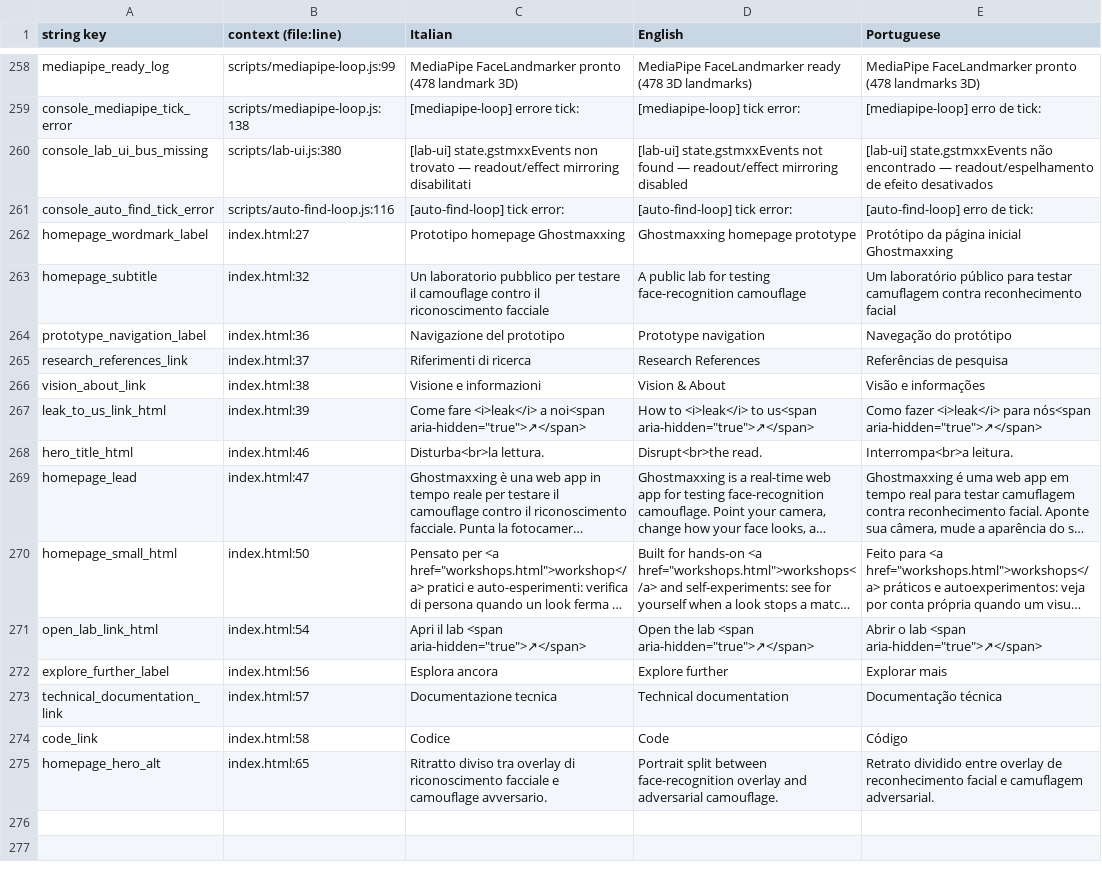
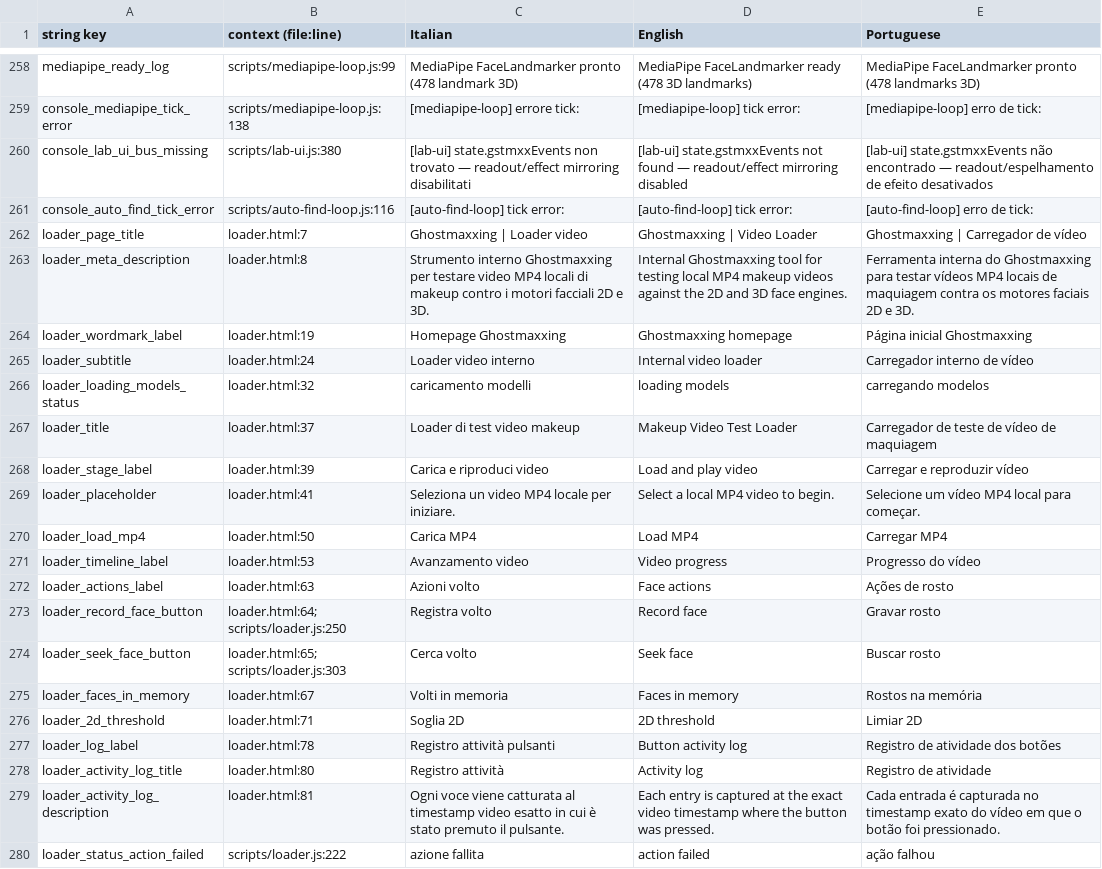
Before and after one commit to vecna/ghostmaxxing, a CSV file: translations/ghostmaxxing-summary.csv, drawn as a sheet; only a part is shown, gaps mark what is left out; the shorter side is filled out with more unchanged rows; long unchanged cells end in …; the diff covers the shown part only; the diff names each change by its address in the sheet, - before the commit and + after, or states it on an @@ line.

Commit message:
translated loader, made compatible saved faces

```diff
--- a/translations/ghostmaxxing-summary.csv
+++ b/translations/ghostmaxxing-summary.csv
+row 262: loader_page_title | loader.html:7 | Ghostmaxxing | Loader video | Ghostmaxxing | Video Loader | Ghostmaxxing | Carregador de vídeo
+row 263: loader_meta_description | loader.html:8 | Strumento interno Ghostmaxxing per testare video MP4 locali di makeup contro i motori facciali 2D e 3D. | Internal Ghostmaxxing tool for testing local MP4 makeup videos against the 2D and 3D face engines. | Ferramenta interna do Ghostmaxxing para testar vídeos MP4 locais de maquiagem contra os motores faciais 2D e 3D.
+row 264: loader_wordmark_label | loader.html:19 | Homepage Ghostmaxxing | Ghostmaxxing homepage | Página inicial Ghostmaxxing
+row 265: loader_subtitle | loader.html:24 | Loader video interno | Internal video loader | Carregador interno de vídeo
+row 266: loader_loading_models_status | loader.html:32 | caricamento modelli | loading models | carregando modelos
+row 267: loader_title | loader.html:37 | Loader di test video makeup | Makeup Video Test Loader | Carregador de teste de vídeo de maquiagem
+row 268: loader_stage_label | loader.html:39 | Carica e riproduci video | Load and play video | Carregar e reproduzir vídeo
+row 269: loader_placeholder | loader.html:41 | Seleziona un video MP4 locale per iniziare. | Select a local MP4 video to begin. | Selecione um vídeo MP4 local para começar.
+row 270: loader_load_mp4 | loader.html:50 | Carica MP4 | Load MP4 | Carregar MP4
+row 271: loader_timeline_label | loader.html:53 | Avanzamento video | Video progress | Progresso do vídeo
+row 272: loader_actions_label | loader.html:63 | Azioni volto | Face actions | Ações de rosto
+row 273: loader_record_face_button | loader.html:64; scripts/loader.js:250 | Registra volto | Record face | Gravar rosto
+row 274: loader_seek_face_button | loader.html:65; scripts/loader.js:303 | Cerca volto | Seek face | Buscar rosto
+row 275: loader_faces_in_memory | loader.html:67 | Volti in memoria | Faces in memory | Rostos na memória
+row 276: loader_2d_threshold | loader.html:71 | Soglia 2D | 2D threshold | Limiar 2D
+row 277: loader_log_label | loader.html:78 | Registro attività pulsanti | Button activity log | Registro de atividade dos botões
+row 278: loader_activity_log_title | loader.html:80 | Registro attività | Activity log | Registro de atividade
+row 279: loader_activity_log_description | loader.html:81 | Ogni voce viene catturata al timestamp video esatto in cui è stato premuto il pulsante. | Each entry is captured at the exact video timestamp where the button was pressed. | Cada entrada é capturada no timestamp exato do vídeo em que o botão foi pressionado.
+row 280: loader_status_action_failed | scripts/loader.js:222 | azione fallita | action failed | ação falhou
```
Also changed, not shown: 14 added rows elsewhere in this file, 8 other files.
